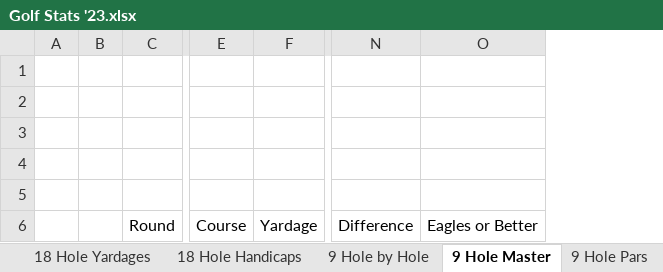
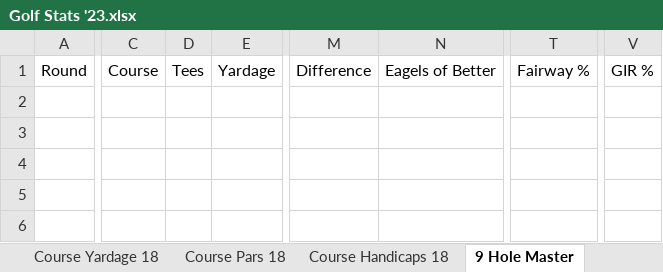
Before and after one commit to tristansetterdahl/Personal-Golf, an Excel workbook: Golf Stats '23.xlsx, sheet 9 Hole Master, drawn as a sheet; only a part is shown, gaps mark what is left out; values as stored, in another font and other column widths than the file's, no borders; removed rows and columns are numbered as before the commit, all else as after; rows hold the shown columns only; the diff names each change by its address in the sheet, - before the commit and + after, or states it on an @@ line.

```diff
--- a/Golf Stats '23.xlsx (sheet 9 Hole Master)
+++ b/Golf Stats '23.xlsx (sheet 9 Hole Master)
+sheet tab: Course Yardage 18
+sheet tab: Course Pars 18
+sheet tab: Course Handicaps 18
-column A, empty
-column B, empty
+column D, row 1: Tees
-column O, row 6: Eagles or Better
+column N, row 1: Eagels of Better
+column T, row 1: Fairway %
+column V, row 1: GIR %
-row 1: (empty)
-row 2: (empty)
-row 3: (empty)
-row 4: (empty)
-row 5: (empty)
```
Also changed, not shown: sheet 18 Hole Master, sheet 18 Hole Yardages, sheet 9 Hole Yardages, sheet 18 Hole by Hole, sheet 18 Hole Handicaps, sheet 9 Hole by Hole, 9 more sheets, other sheet tabs, 27 other files.
